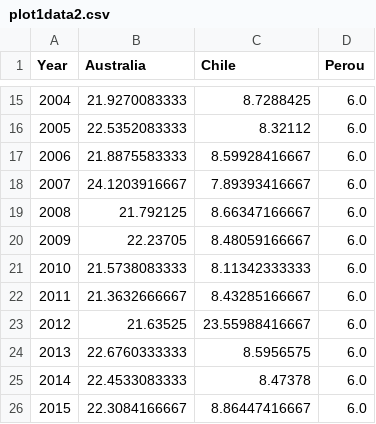
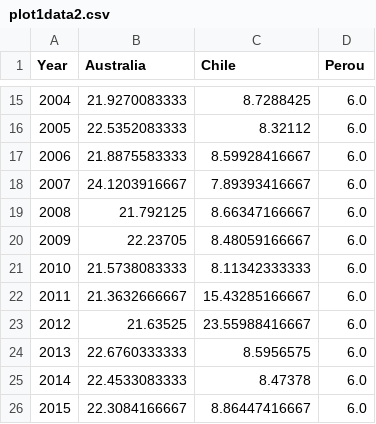
Before and after one commit to com-480-data-visualization/com-480-project-datavirus, a CSV file: website/data/plot1data2.csv, drawn as a sheet; only a part is shown, gaps mark what is left out.

Commit message:
cannot zoom morethant 2 years now

```diff
--- a/website/data/plot1data2.csv
+++ b/website/data/plot1data2.csv
@@ -21,3 +21,3 @@ Year,Australia,Chile,Perou
 2010,21.5738083333,8.11342333333,6.0
-2011,21.3632666667,8.43285166667,6.0
+2011,21.3632666667,15.43285166667,6.0
 2012,21.63525,23.55988416667,6.0
```
Also changed, not shown: 1 other file.
